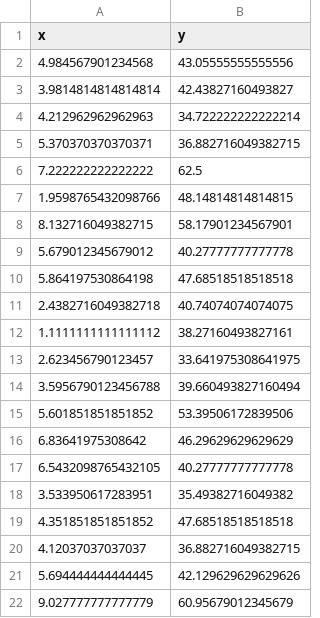
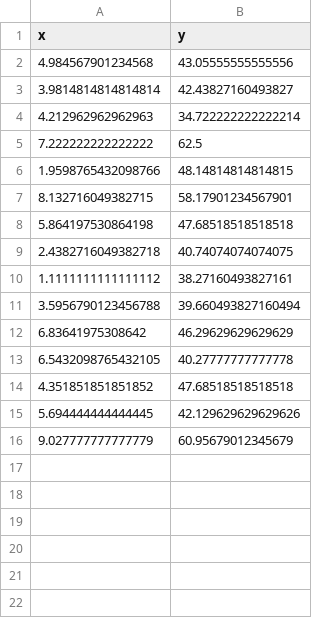
Before and after one commit to 4kxz/function-fitting, a CSV file: static/example.csv, drawn as a sheet.

```diff
--- a/static/example.csv
+++ b/static/example.csv
@@ -4,3 +4,2 @@ x,y
 4.212962962962963,34.722222222222214
-5.370370370370371,36.882716049382715
 7.222222222222222,62.5
@@ -8,3 +7,2 @@ x,y
 8.132716049382715,58.17901234567901
-5.679012345679012,40.27777777777778
 5.864197530864198,47.68518518518518
@@ -12,10 +10,6 @@ x,y
 1.1111111111111112,38.27160493827161
-2.623456790123457,33.641975308641975
 3.5956790123456788,39.660493827160494
-5.601851851851852,53.39506172839506
 6.83641975308642,46.29629629629629
 6.5432098765432105,40.27777777777778
-3.533950617283951,35.49382716049382
 4.351851851851852,47.68518518518518
-4.12037037037037,36.882716049382715
 5.694444444444445,42.129629629629626
```
Also changed, not shown: 3 other files.
